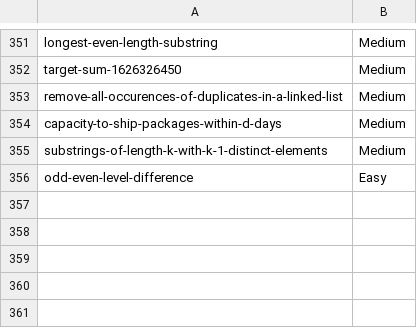
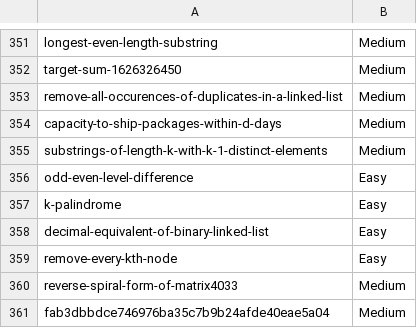
Before and after one commit to prateekshyap/DSA, a CSV file: ZInfo/OnlineInfo.csv, drawn as a sheet; only a part is shown, gaps mark what is left out; the diff names each change by its address in the sheet, - before the commit and + after, or states it on an @@ line.

```diff
--- a/ZInfo/OnlineInfo.csv
+++ b/ZInfo/OnlineInfo.csv
+row 357: k-palindrome | Easy
+row 358: decimal-equivalent-of-binary-linked-list | Easy
+row 359: remove-every-kth-node | Easy
+row 360: reverse-spiral-form-of-matrix4033 | Medium
+row 361: fab3dbbdce746976ba35c7b9b24afde40eae5a04 | Medium
```
Also changed, not shown: 2 other files.
